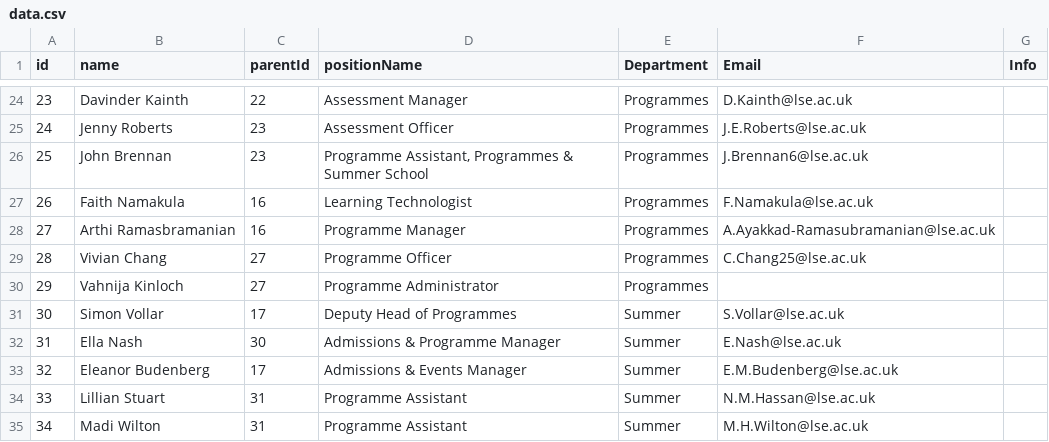
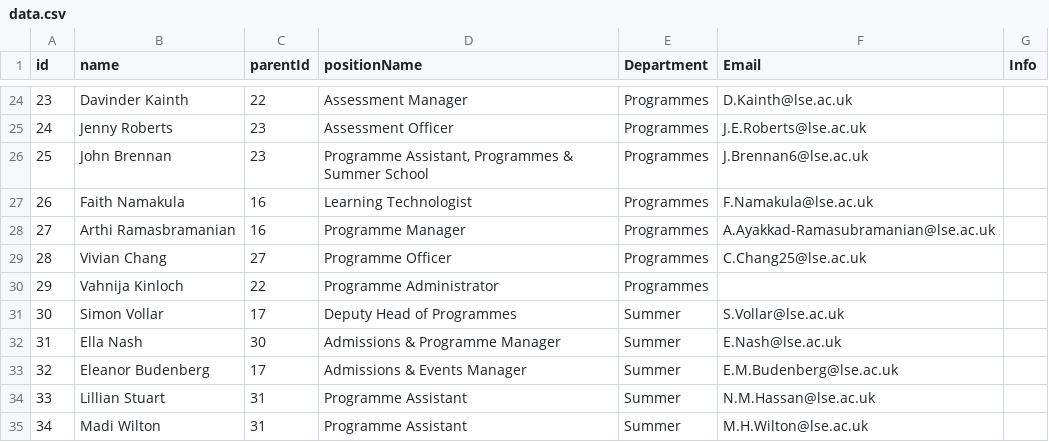
Before and after one commit to ExtendedEducation/org-chart, a CSV file: misc/data.csv, drawn as a sheet; only a part is shown, gaps mark what is left out.

Commit message:
Update data.csv

```diff
--- a/misc/data.csv
+++ b/misc/data.csv
@@ -29,3 +29,3 @@ id,name,parentId,positionName,Department,Email,Info
 28,Vivian Chang,27,Programme Officer,Programmes,C.Chang25@lse.ac.uk,
-29,Vahnija Kinloch,27,Programme Administrator,Programmes,
+29,Vahnija Kinloch,22,Programme Administrator,Programmes,
 30,Simon Vollar,17,Deputy Head of Programmes,Summer,S.Vollar@lse.ac.uk,
```
